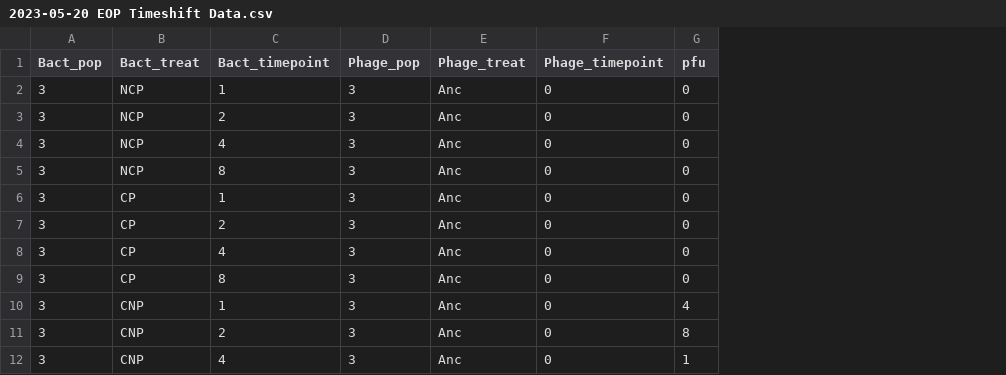
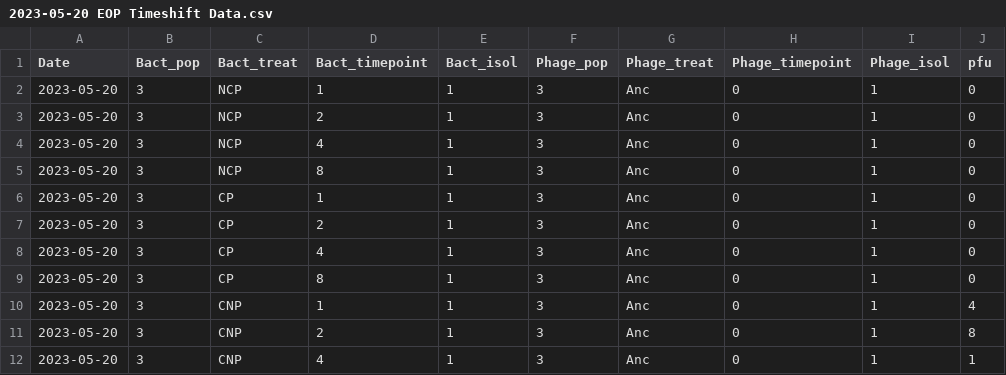
Before and after one commit to mikeblazanin/PA-community-context, a CSV file: 2023-05-20 EOP Timeshift Data.csv, drawn as a sheet; only a part is shown; the diff names each change by its address in the sheet, - before the commit and + after, or states it on an @@ line.

Commit message:
Added isol # col and date col to EOP data

```diff
--- a/2023-05-20 EOP Timeshift Data.csv
+++ b/2023-05-20 EOP Timeshift Data.csv
+column A (Date), rows 2-12: all 2023-05-20
+column E (Bact_isol), rows 2-12: all 1
+column I (Phage_isol), rows 2-12: all 1
```
Also changed, not shown: 1 other file.
